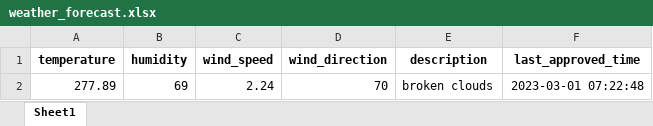
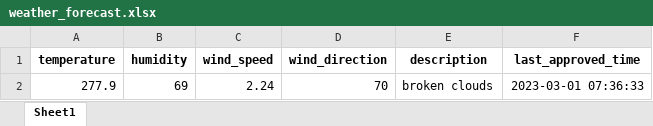
Before and after one commit to 13w13/test, an Excel workbook: weather_forecast.xlsx, sheet Sheet1, drawn as a sheet; values as stored, in another font and other column widths than the file's, no borders; the diff names each change by its address in the sheet, - before the commit and + after, or states it on an @@ line.

Commit message:
Update weather forecast

```diff
--- a/weather_forecast.xlsx (sheet Sheet1)
+++ b/weather_forecast.xlsx (sheet Sheet1)
-A2 (temperature): 277.89
+A2 (temperature): 277.9
-F2 (last_approved_time): 2023-03-01 07:22:48
+F2 (last_approved_time): 2023-03-01 07:36:33
```
